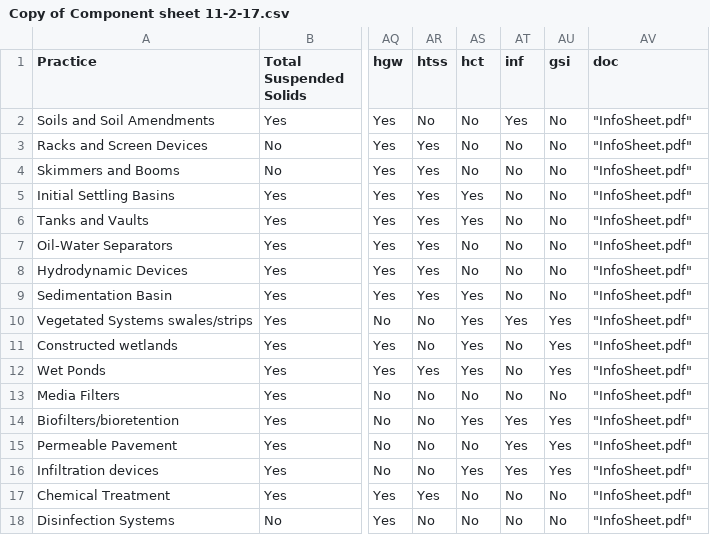
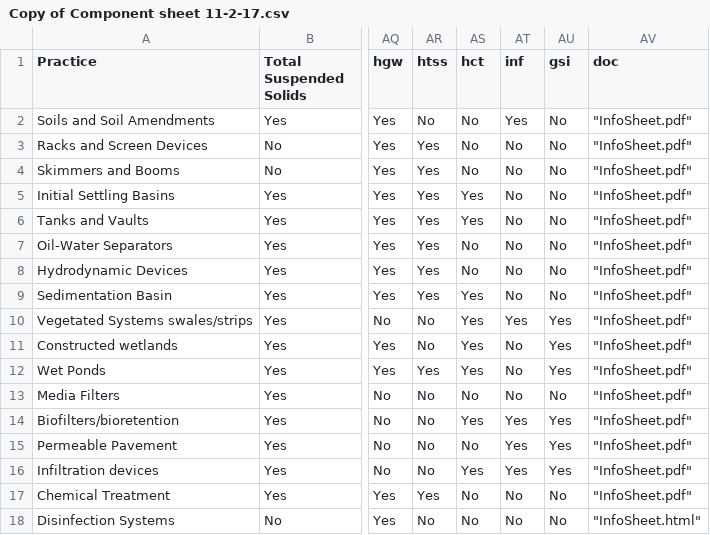
Before and after one commit to joelnc/ITRC-Draft-Tool, a CSV file: Copy of Component sheet 11-2-17.csv, drawn as a sheet; only a part is shown, gaps mark what is left out; the diff names each change by its address in the sheet, - before the commit and + after, or states it on an @@ line.

Commit message:
Added html file to Disinfection Sheet
Need to flesh out content

```diff
--- a/Copy of Component sheet 11-2-17.csv
+++ b/Copy of Component sheet 11-2-17.csv
-AV18 (doc): "InfoSheet.pdf"
+AV18 (doc): "InfoSheet.html"
```
Also changed, not shown: 2 other files.
